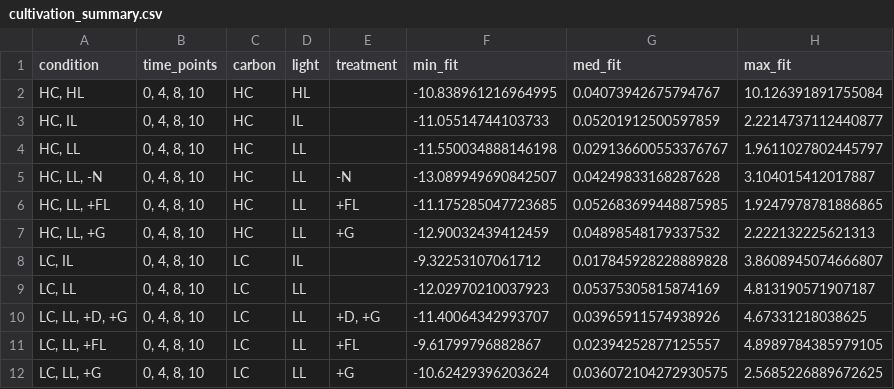
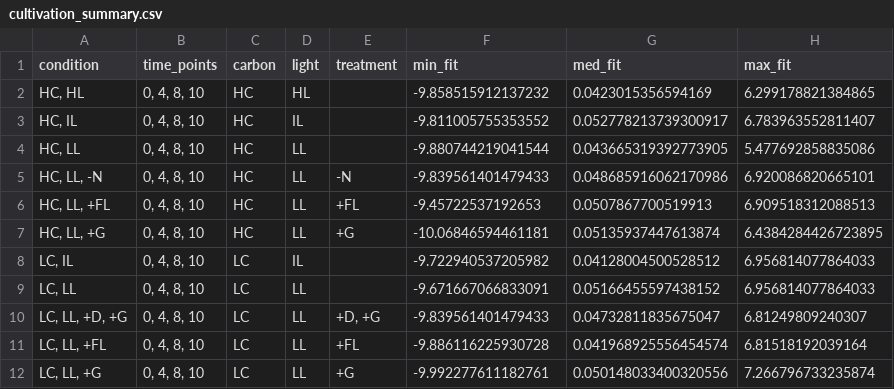
Before and after one commit to m-jahn/R-notebook-crispri-lib, a CSV file: sgRNA_library_V2/data/output/cultivation_summary.csv, drawn as a sheet.

```diff
--- a/sgRNA_library_V2/data/output/cultivation_summary.csv
+++ b/sgRNA_library_V2/data/output/cultivation_summary.csv
@@ -1,12 +1,12 @@
 condition,time_points,carbon,light,treatment,min_fit,med_fit,max_fit
-"HC, HL","0, 4, 8, 10",HC,HL,,-10.838961216964995,0.04073942675794767,10.126391891755084
-"HC, IL","0, 4, 8, 10",HC,IL,,-11.05514744103733,0.05201912500597859,2.2214737112440877
-"HC, LL","0, 4, 8, 10",HC,LL,,-11.550034888146198,0.029136600553376767,1.9611027802445797
-"HC, LL, -N","0, 4, 8, 10",HC,LL,-N,-13.089949690842507,0.04249833168287628,3.104015412017887
-"HC, LL, +FL","0, 4, 8, 10",HC,LL,+FL,-11.175285047723685,0.052683699448875985,1.9247978781886865
-"HC, LL, +G","0, 4, 8, 10",HC,LL,+G,-12.90032439412459,0.04898548179337532,2.222132225621313
-"LC, IL","0, 4, 8, 10",LC,IL,,-9.32253107061712,0.017845928228889828,3.8608945074666807
-"LC, LL","0, 4, 8, 10",LC,LL,,-12.02970210037923,0.05375305815874169,4.813190571907187
-"LC, LL, +D, +G","0, 4, 8, 10",LC,LL,"+D, +G",-11.40064342993707,0.03965911574938926,4.67331218038625
-"LC, LL, +FL","0, 4, 8, 10",LC,LL,+FL,-9.61799796882867,0.02394252877125557,4.8989784385979105
-"LC, LL, +G","0, 4, 8, 10",LC,LL,+G,-10.62429396203624,0.036072104272930575,2.5685226889672625
+"HC, HL","0, 4, 8, 10",HC,HL,,-9.858515912137232,0.0423015356594169,6.299178821384865
+"HC, IL","0, 4, 8, 10",HC,IL,,-9.811005755353552,0.052778213739300917,6.783963552811407
+"HC, LL","0, 4, 8, 10",HC,LL,,-9.880744219041544,0.043665319392773905,5.477692858835086
+"HC, LL, -N","0, 4, 8, 10",HC,LL,-N,-9.839561401479433,0.048685916062170986,6.920086820665101
+"HC, LL, +FL","0, 4, 8, 10",HC,LL,+FL,-9.45722537192653,0.0507867700519913,6.909518312088513
+"HC, LL, +G","0, 4, 8, 10",HC,LL,+G,-10.06846594461181,0.05135937447613874,6.4384284426723895
+"LC, IL","0, 4, 8, 10",LC,IL,,-9.722940537205982,0.04128004500528512,6.956814077864033
+"LC, LL","0, 4, 8, 10",LC,LL,,-9.671667066833091,0.05166455597438152,6.956814077864033
+"LC, LL, +D, +G","0, 4, 8, 10",LC,LL,"+D, +G",-9.839561401479433,0.04732811835675047,6.81249809240307
+"LC, LL, +FL","0, 4, 8, 10",LC,LL,+FL,-9.886116225930728,0.041968925556454574,6.81518192039164
+"LC, LL, +G","0, 4, 8, 10",LC,LL,+G,-9.992277611182761,0.050148033400320556,7.266796733235874
```
Also changed, not shown: sgRNA_library_V2/data/output/fitness_summary.csv, 5 other files.
